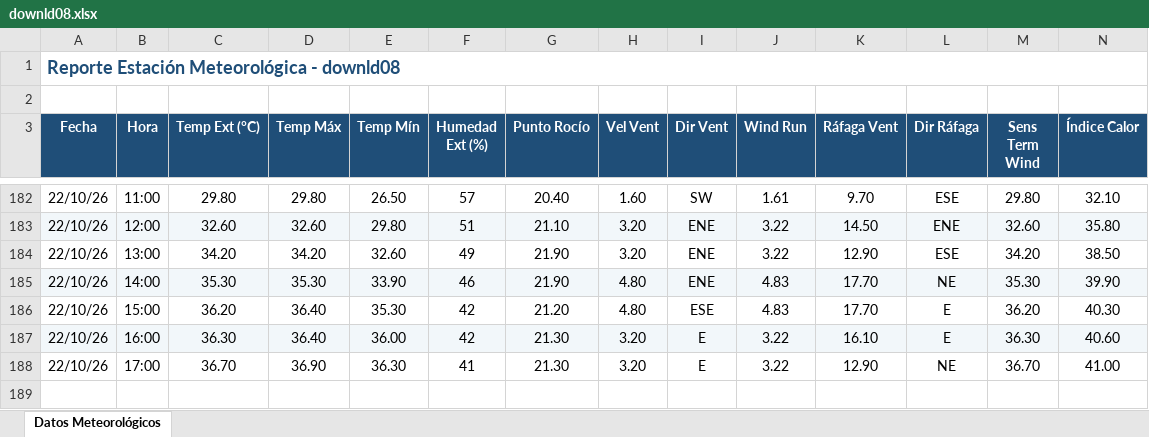
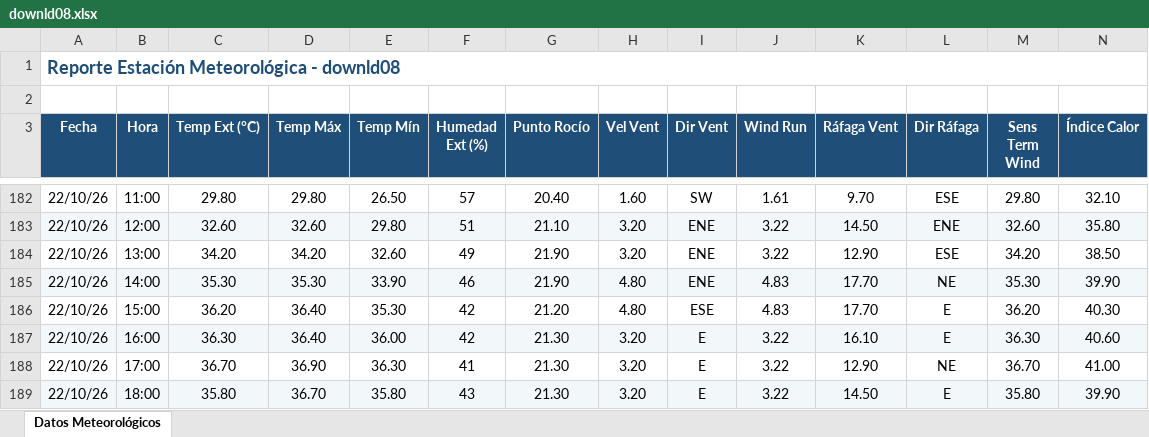
Before and after one commit to intasalta/ema_elgalpon, an Excel workbook: downld08.xlsx, sheet Datos Meteorológicos, drawn as a sheet; only a part is shown, gaps mark what is left out; values as stored, in another font and other column widths than the file's, no borders; rows hold the shown columns only; the diff names each change by its address in the sheet, - before the commit and + after, or states it on an @@ line.

```diff
--- a/downld08.xlsx (sheet Datos Meteorológicos)
+++ b/downld08.xlsx (sheet Datos Meteorológicos)
+row 189: 22/10/26 | 18:00 | 35.80 | 36.70 | 35.80 | 43 | 21.30 | 3.20 | E | 3.22 | 14.50 | E | 35.80 | 39.90
```
Also changed, not shown: downld02.xlsx, 2 other files.
